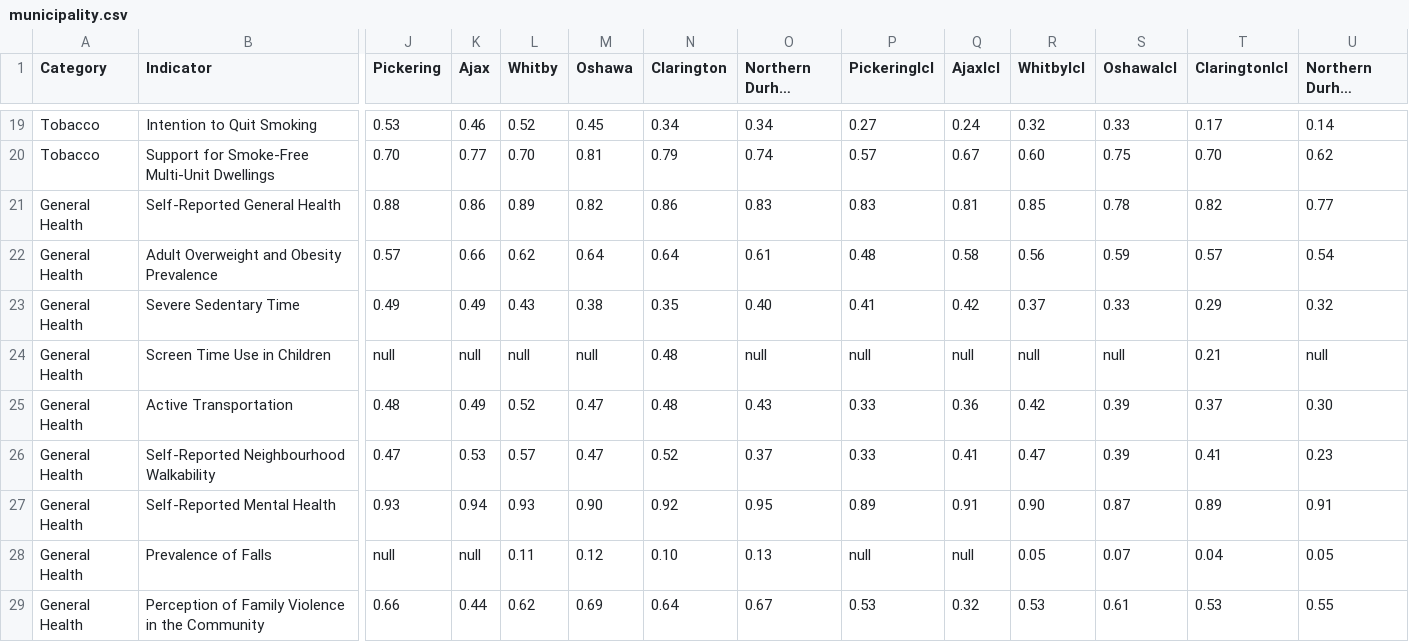
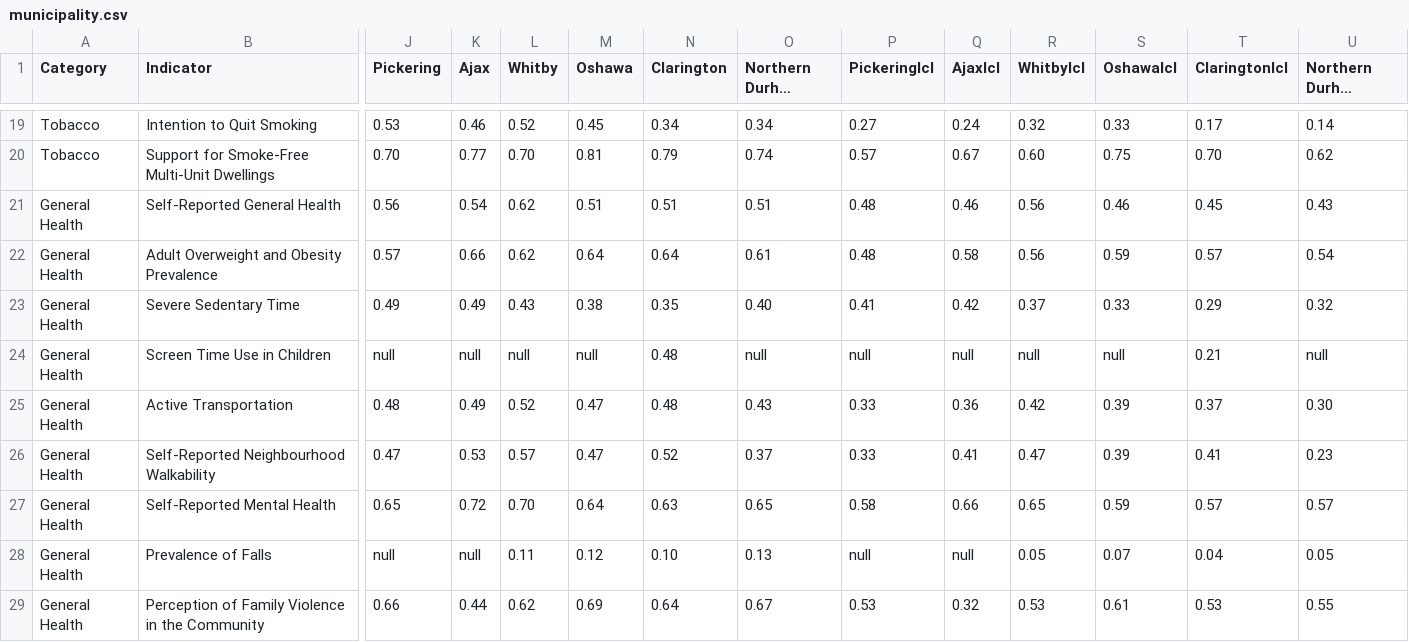
Before and after one commit to DurhamRegionHARP/RRFSS-data-explorer, a CSV file: _data/municipality.csv, drawn as a sheet; only a part is shown, gaps mark what is left out; long unchanged cells end in …; the diff covers the shown part only; the diff names each change by its address in the sheet, - before the commit and + after, or states it on an @@ line.

```diff
--- a/_data/municipality.csv
+++ b/_data/municipality.csv
-J21 (Pickering): 0.88
+J21 (Pickering): 0.56
-K21 (Ajax): 0.86
+K21 (Ajax): 0.54
-L21 (Whitby): 0.89
+L21 (Whitby): 0.62
-M21 (Oshawa): 0.82
+M21 (Oshawa): 0.51
-N21 (Clarington): 0.86
+N21 (Clarington): 0.51
-O21 (Northern Durham Region): 0.83
+O21 (Northern Durham Region): 0.51
-P21 (Pickeringlcl): 0.83
+P21 (Pickeringlcl): 0.48
-Q21 (Ajaxlcl): 0.81
+Q21 (Ajaxlcl): 0.46
-R21 (Whitbylcl): 0.85
+R21 (Whitbylcl): 0.56
-S21 (Oshawalcl): 0.78
+S21 (Oshawalcl): 0.46
-T21 (Claringtonlcl): 0.82
+T21 (Claringtonlcl): 0.45
-U21 (Northern Durham Regionlcl): 0.77
+U21 (Northern Durham Regionlcl): 0.43
-J27 (Pickering): 0.93
+J27 (Pickering): 0.65
-K27 (Ajax): 0.94
+K27 (Ajax): 0.72
-L27 (Whitby): 0.93
+L27 (Whitby): 0.70
-M27 (Oshawa): 0.90
+M27 (Oshawa): 0.64
-N27 (Clarington): 0.92
+N27 (Clarington): 0.63
-O27 (Northern Durham Region): 0.95
+O27 (Northern Durham Region): 0.65
-P27 (Pickeringlcl): 0.89
+P27 (Pickeringlcl): 0.58
-Q27 (Ajaxlcl): 0.91
+Q27 (Ajaxlcl): 0.66
-R27 (Whitbylcl): 0.90
+R27 (Whitbylcl): 0.65
-S27 (Oshawalcl): 0.87
+S27 (Oshawalcl): 0.59
-T27 (Claringtonlcl): 0.89
+T27 (Claringtonlcl): 0.57
-U27 (Northern Durham Regionlcl): 0.91
+U27 (Northern Durham Regionlcl): 0.57
```
Also changed, not shown: 12 edited cells elsewhere in this file, _data/age_spread.csv, _data/gender_gap.csv, 1 other file.
